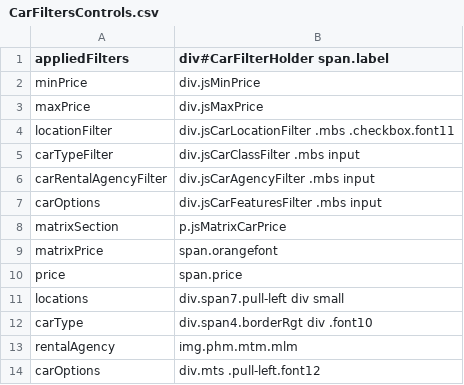
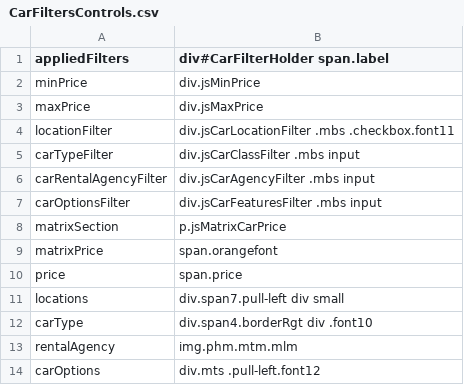
Before and after one commit to varun1308/rovia-automation, a CSV file: Rovia.UI.Automation.Tests/Controls/Car/CarFiltersControls.csv, drawn as a sheet.

```diff
--- a/Rovia.UI.Automation.Tests/Controls/Car/CarFiltersControls.csv
+++ b/Rovia.UI.Automation.Tests/Controls/Car/CarFiltersControls.csv
@@ -6,3 +6,3 @@ carTypeFilter,div.jsCarClassFilter .mbs input
 carRentalAgencyFilter,div.jsCarAgencyFilter .mbs input
-carOptions,div.jsCarFeaturesFilter .mbs input
+carOptionsFilter,div.jsCarFeaturesFilter .mbs input
 matrixSection,p.jsMatrixCarPrice
```
Also changed, not shown: Rovia.UI.Automation.Tests/Controls/PassengerInfoTripProductHolderControls.csv, 2 other files.
